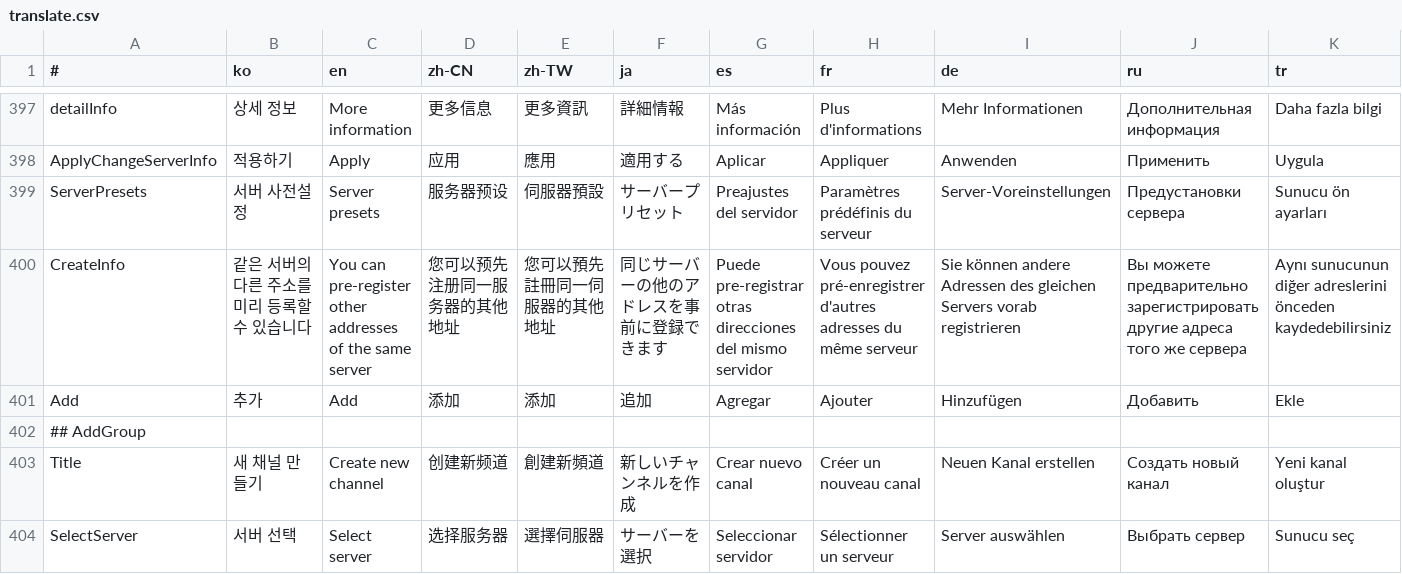
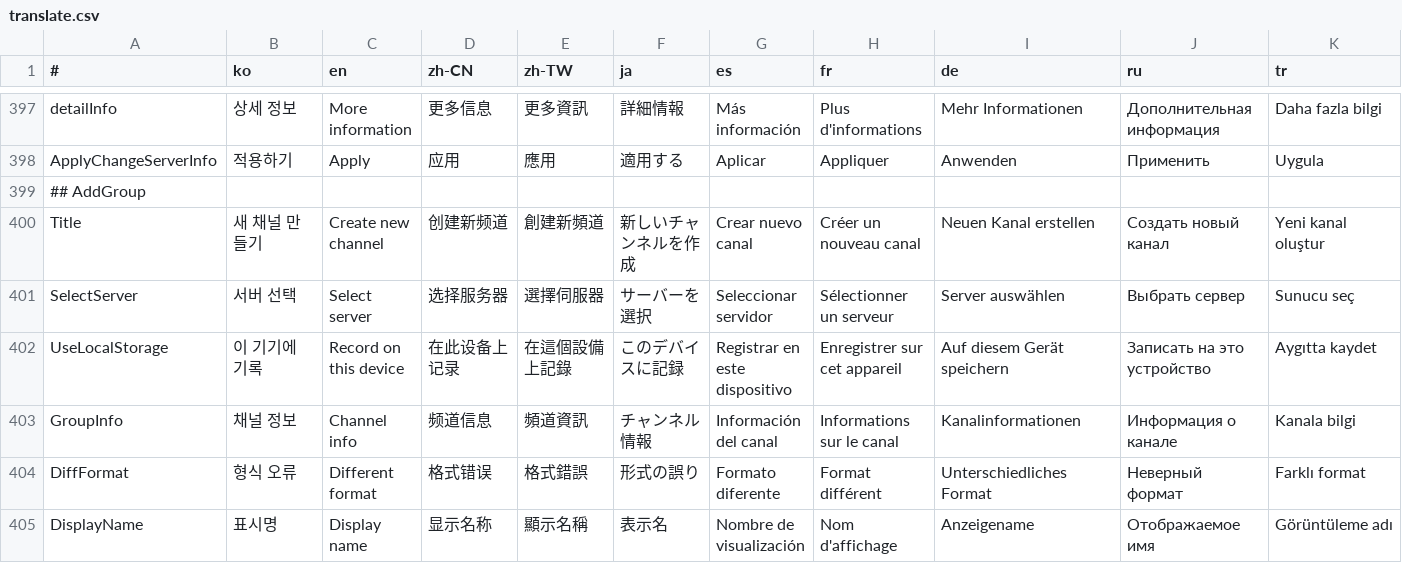
Before and after one commit to is2you2/is2you2.github.io, a CSV file: pjcone_pwa/assets/data/translate.csv, drawn as a sheet; only a part is shown, gaps mark what is left out; the shorter side is filled out with more unchanged rows; rows hold the shown columns only; the diff names each change by its address in the sheet, - before the commit and + after, or states it on an @@ line.

Commit message:
pjcone v0.84.17

```diff
--- a/pjcone_pwa/assets/data/translate.csv
+++ b/pjcone_pwa/assets/data/translate.csv
-row 399: ServerPresets | 서버 사전설정 | Server presets | 服务器预设 | 伺服器預設 | サーバープリセット | Preajustes del servidor | Paramètres prédéfinis du serveur | Server-Voreinstellungen | Предустановки сервера | Sunucu ön ayarları
-row 400: CreateInfo | 같은 서버의 다른 주소를 미리 등록할 수 있습니다 | You can pre-register other addresses of the same server | 您可以预先注册同一服务器的其他地址 | 您可以預先註冊同一伺服器的其他地址 | 同じサーバーの他のアドレスを事前に登録できます | Puede pre-registrar otras direcciones del mismo servidor | Vous pouvez pré-enregistrer d'autres adresses du même serveur | Sie können andere Adressen des gleichen Servers vorab registrieren | Вы можете предварительно зарегистрировать другие адреса того же сервера | Aynı sunucunun diğer adreslerini önceden kaydedebilirsiniz
-row 401: Add | 추가 | Add | 添加 | 添加 | 追加 | Agregar | Ajouter | Hinzufügen | Добавить | Ekle
```
Also changed, not shown: 11 other files.
